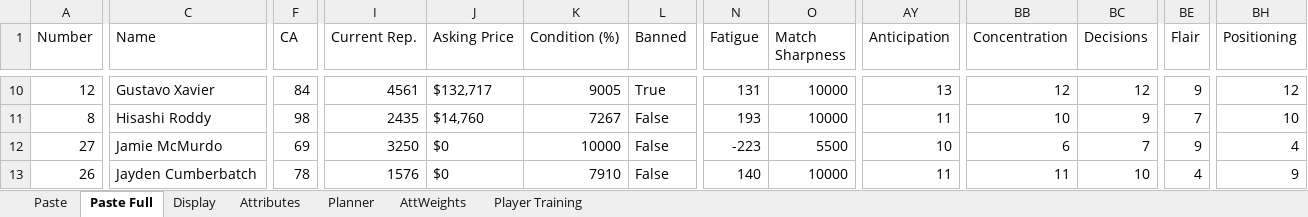
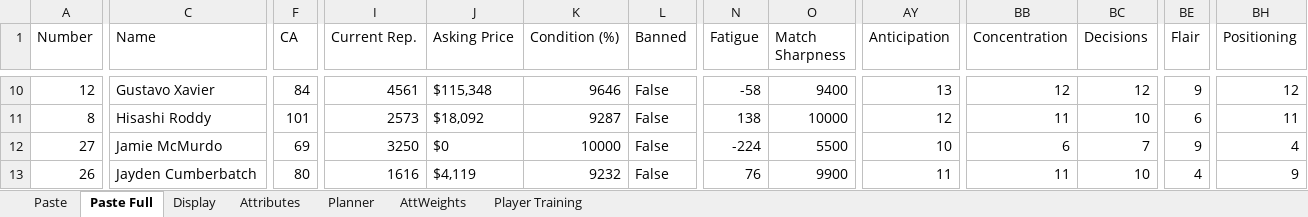
Before and after one commit to bikeracer4487/fm26-lineup-optimizer, an Excel workbook: FM26 Players.xlsx, sheet Paste Full, drawn as a sheet; only a part is shown, gaps mark what is left out; values as stored, in another font and other column widths than the file's, no borders; the diff covers the shown part only; the diff names each change by its address in the sheet, - before the commit and + after, or states it on an @@ line.

Commit message:
Update player data and enhance training recommendations
- Updated player attributes in players-current.csv, including adjustments for improved accuracy and new entries.
- Revised training recommendations in training_recommendations.csv to reflect recent changes and enhance clarity.
- Adjusted app state in app_state.json to align with the current data structure, including updates to confirmed lineups and rejected players.
- Enhanced confirmed lineups in confirmed_lineups.json with additional match details and selections for improved management.
- Made minor UI adjustments in TrainingTab.tsx for better user experience and clarity in training categories.

```diff
--- a/FM26 Players.xlsx (sheet Paste Full)
+++ b/FM26 Players.xlsx (sheet Paste Full)
-J10 (Asking Price): $132,717
+J10 (Asking Price): $115,348
-K10 (Condition (%)): 9005
+K10 (Condition (%)): 9646
-L10 (Banned): True
+L10 (Banned): False
-N10 (Fatigue): 131
+N10 (Fatigue): -58
-O10 (Match Sharpness): 10000
+O10 (Match Sharpness): 9400
-F11 (CA): 98
+F11 (CA): 101
-I11 (Current Rep.): 2435
+I11 (Current Rep.): 2573
-J11 (Asking Price): $14,760
+J11 (Asking Price): $18,092
-K11 (Condition (%)): 7267
+K11 (Condition (%)): 9287
-N11 (Fatigue): 193
+N11 (Fatigue): 138
-AY11 (Anticipation): 11
+AY11 (Anticipation): 12
-BB11 (Concentration): 10
+BB11 (Concentration): 11
-BC11 (Decisions): 9
+BC11 (Decisions): 10
-BE11 (Flair): 7
+BE11 (Flair): 6
-BH11 (Positioning): 10
+BH11 (Positioning): 11
-N12 (Fatigue): -223
+N12 (Fatigue): -224
-F13 (CA): 78
+F13 (CA): 80
-I13 (Current Rep.): 1576
+I13 (Current Rep.): 1616
-J13 (Asking Price): $0
+J13 (Asking Price): $4,119
-K13 (Condition (%)): 7910
+K13 (Condition (%)): 9232
-N13 (Fatigue): 140
+N13 (Fatigue): 76
-O13 (Match Sharpness): 10000
+O13 (Match Sharpness): 9900
```
Also changed, not shown: 3 added rows and 353 edited cells elsewhere in this sheet, 5 other files.
